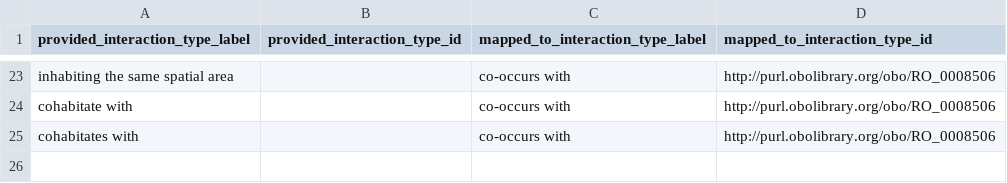
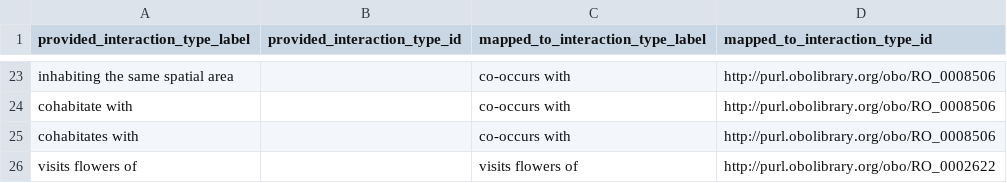
Before and after one commit to globalbioticinteractions/bat-co-roosting, a CSV file: interaction_types_mapping.csv, drawn as a sheet; only a part is shown, gaps mark what is left out.

Commit message:
add [visits flowers of] interaction type mapping

```diff
--- a/interaction_types_mapping.csv
+++ b/interaction_types_mapping.csv
@@ -25 +25,2 @@ cohabitate with,,co-occurs with,http://purl.obolibrary.org/obo/RO_0008506
 cohabitates with,,co-occurs with,http://purl.obolibrary.org/obo/RO_0008506
+visits flowers of,,visits flowers of,http://purl.obolibrary.org/obo/RO_0002622
```
